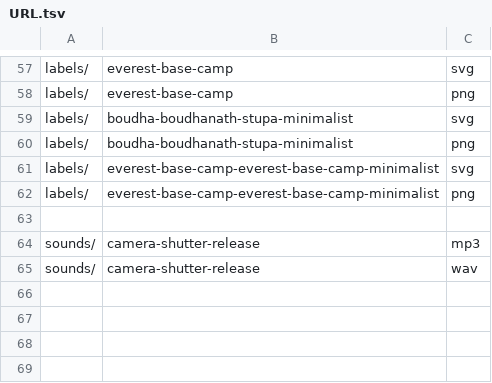
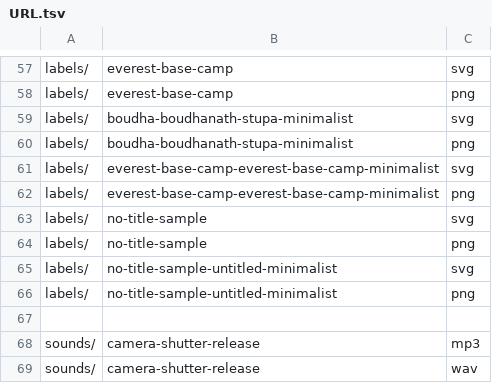
Before and after one commit to wolo-code/web-site, a TSV file: Config/URL.tsv, drawn as a sheet; only a part is shown, gaps mark what is left out; the diff names each change by its address in the sheet, - before the commit and + after, or states it on an @@ line.

```diff
--- a/Config/URL.tsv
+++ b/Config/URL.tsv
+row 63: labels/ | no-title-sample | svg
+row 64: labels/ | no-title-sample | png
+row 65: labels/ | no-title-sample-untitled-minimalist | svg
+row 66: labels/ | no-title-sample-untitled-minimalist | png
```
Also changed, not shown: 22 other files.
